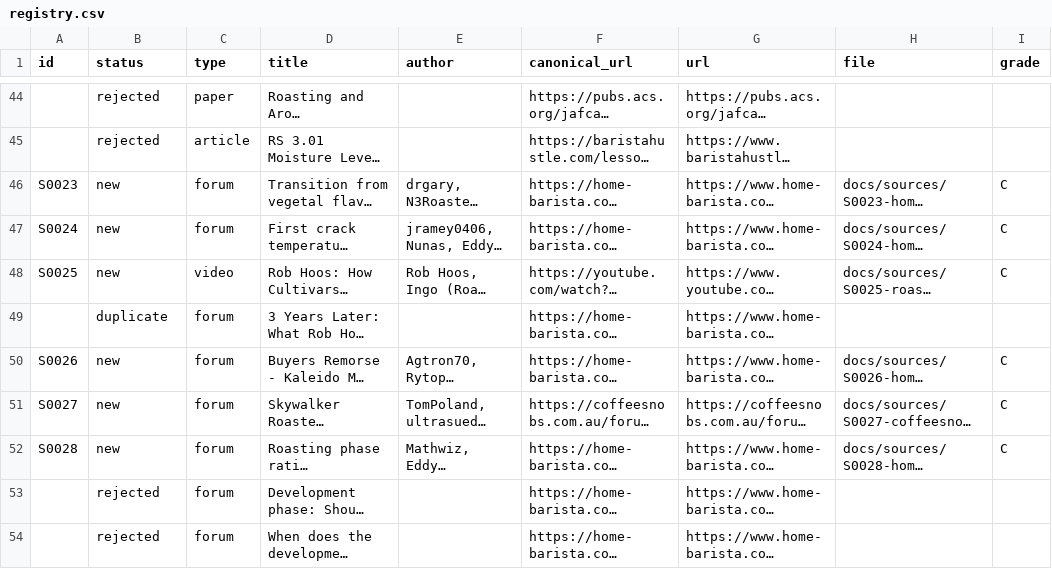
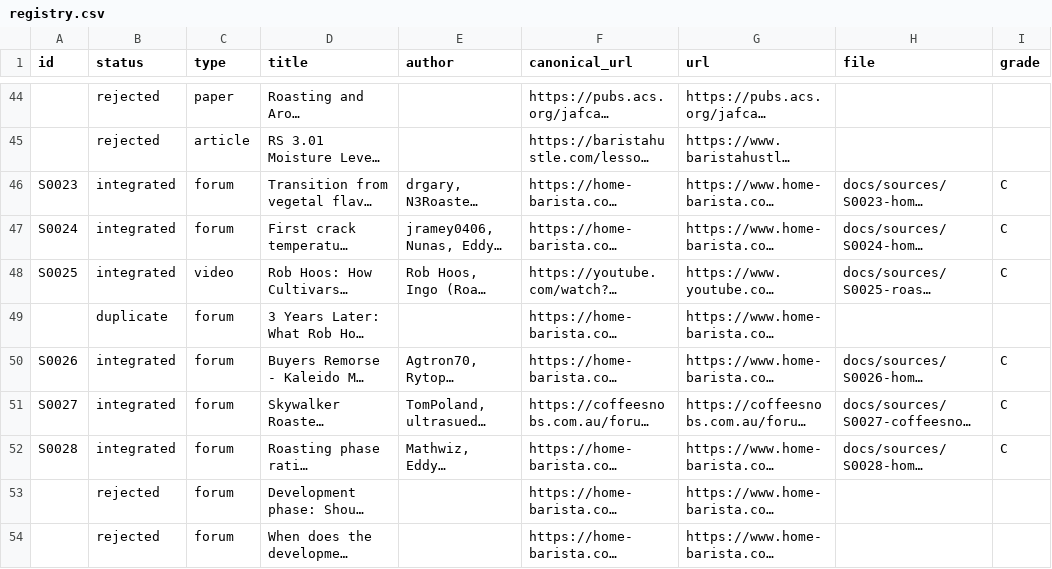
Before and after one commit to edsdck/roasting-kb, a CSV file: registry.csv, drawn as a sheet; only a part is shown, gaps mark what is left out; long unchanged cells end in …; the diff names each change by its address in the sheet, - before the commit and + after, or states it on an @@ line.

Commit message:
Build 5: integrate S0023–S0028 (temperature above FC, IR astringency, Hoos airflow, FC temperature, Skywalker 350 g context)

```diff
--- a/registry.csv
+++ b/registry.csv
-B46:B48 (status): new
+B46:B48 (status): integrated
-B50:B52 (status): new
+B50:B52 (status): integrated
```
Also changed, not shown: 23 other files.
